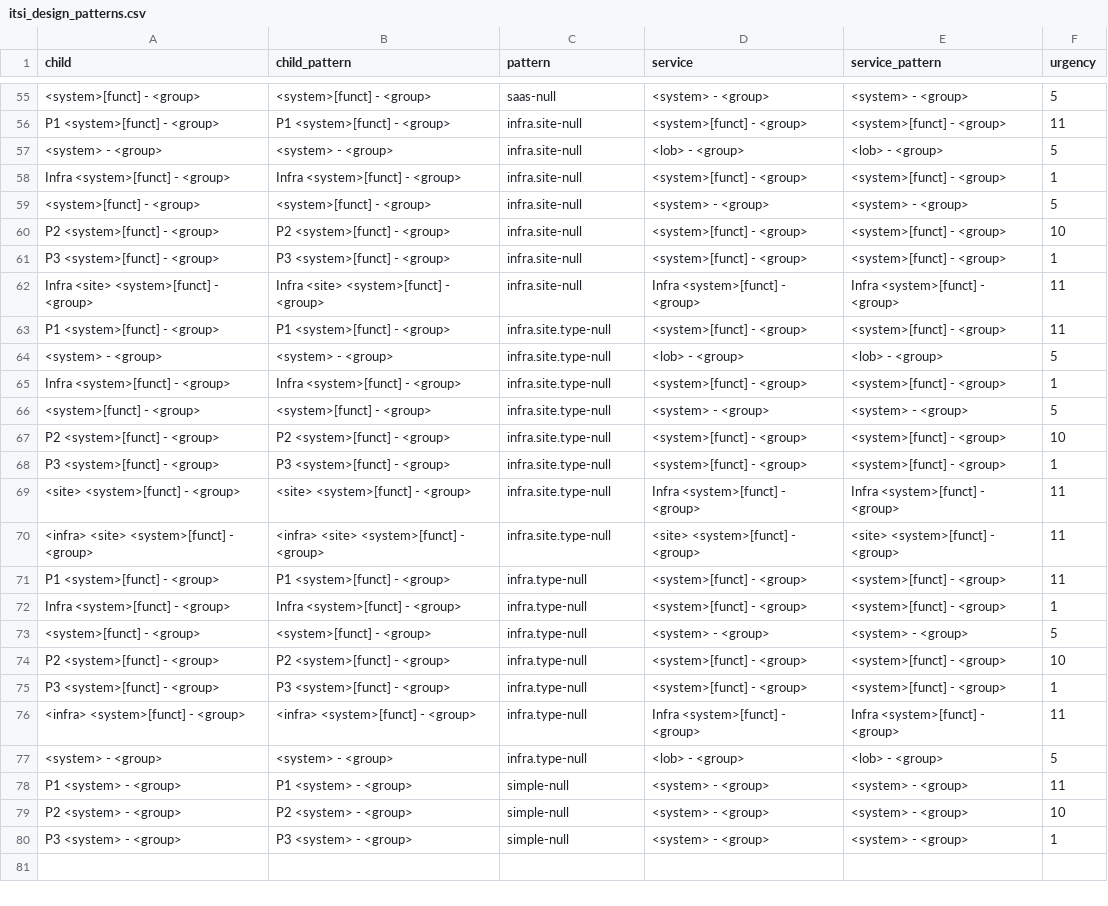
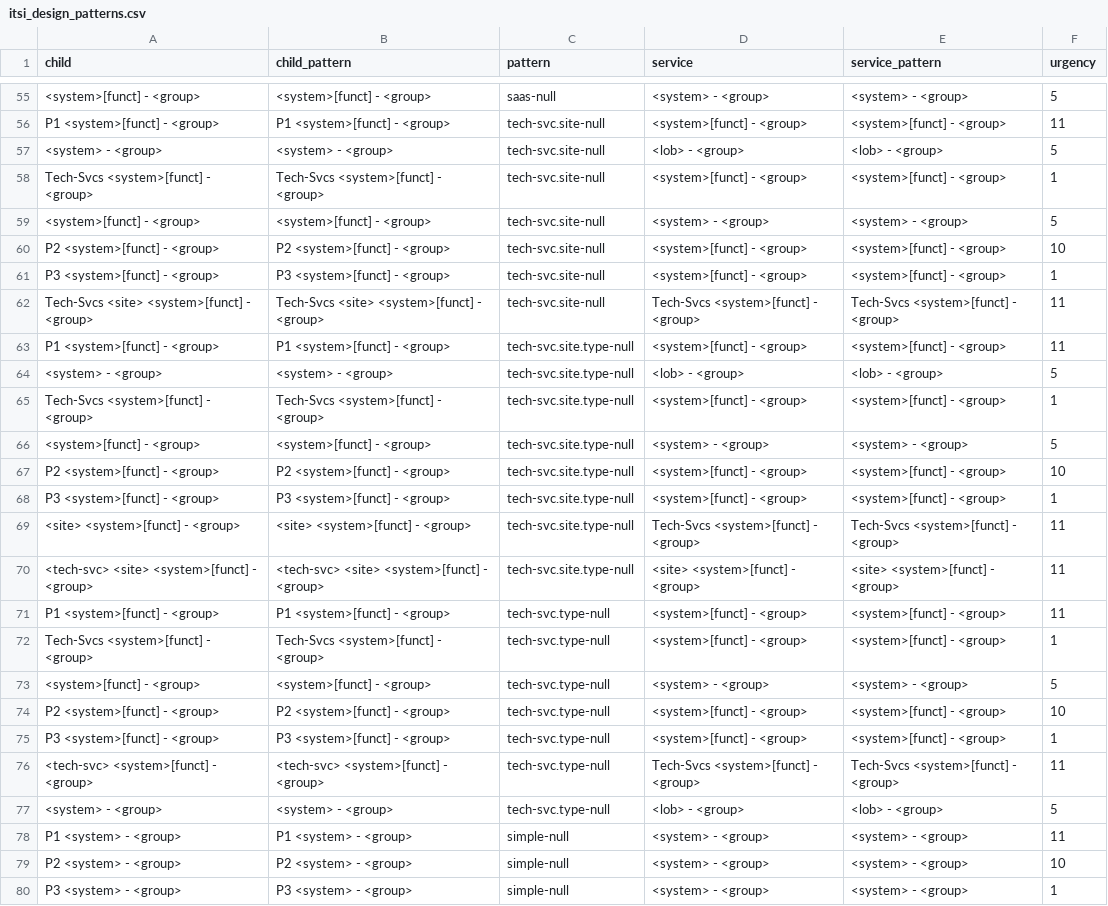
Before and after one commit to am-napier/itsi-design-patterns, a CSV file: DA-ITSI-CP-CUST-itsi_design_patterns/lookups/itsi_design_patterns.csv, drawn as a sheet; only a part is shown, gaps mark what is left out; the diff covers the shown part only; the diff names each change by its address in the sheet, - before the commit and + after, or states it on an @@ line.

Commit message:
renamed infra to tech

```diff
--- a/DA-ITSI-CP-CUST-itsi_design_patterns/lookups/itsi_design_patterns.csv
+++ b/DA-ITSI-CP-CUST-itsi_design_patterns/lookups/itsi_design_patterns.csv
-C56:C62 (pattern): infra.site-null
+C56:C62 (pattern): tech-svc.site-null
-A58 (child): Infra <system>[funct] - <group>
+A58 (child): Tech-Svcs <system>[funct] - <group>
-B58 (child_pattern): Infra <system>[funct] - <group>
+B58 (child_pattern): Tech-Svcs <system>[funct] - <group>
-A62 (child): Infra <site> <system>[funct] - <group>
+A62 (child): Tech-Svcs <site> <system>[funct] - <group>
-B62 (child_pattern): Infra <site> <system>[funct] - <group>
+B62 (child_pattern): Tech-Svcs <site> <system>[funct] - <group>
-D62 (service): Infra <system>[funct] - <group>
+D62 (service): Tech-Svcs <system>[funct] - <group>
-E62 (service_pattern): Infra <system>[funct] - <group>
+E62 (service_pattern): Tech-Svcs <system>[funct] - <group>
-C63:C70 (pattern): infra.site.type-null
+C63:C70 (pattern): tech-svc.site.type-null
-A65 (child): Infra <system>[funct] - <group>
+A65 (child): Tech-Svcs <system>[funct] - <group>
-B65 (child_pattern): Infra <system>[funct] - <group>
+B65 (child_pattern): Tech-Svcs <system>[funct] - <group>
-D69 (service): Infra <system>[funct] - <group>
+D69 (service): Tech-Svcs <system>[funct] - <group>
-E69 (service_pattern): Infra <system>[funct] - <group>
+E69 (service_pattern): Tech-Svcs <system>[funct] - <group>
-A70 (child): <infra> <site> <system>[funct] - <group>
+A70 (child): <tech-svc> <site> <system>[funct] - <group>
-B70 (child_pattern): <infra> <site> <system>[funct] - <group>
+B70 (child_pattern): <tech-svc> <site> <system>[funct] - <group>
-C71:C77 (pattern): infra.type-null
+C71:C77 (pattern): tech-svc.type-null
-A72 (child): Infra <system>[funct] - <group>
+A72 (child): Tech-Svcs <system>[funct] - <group>
-B72 (child_pattern): Infra <system>[funct] - <group>
+B72 (child_pattern): Tech-Svcs <system>[funct] - <group>
-A76 (child): <infra> <system>[funct] - <group>
+A76 (child): <tech-svc> <system>[funct] - <group>
-B76 (child_pattern): <infra> <system>[funct] - <group>
+B76 (child_pattern): <tech-svc> <system>[funct] - <group>
-D76 (service): Infra <system>[funct] - <group>
+D76 (service): Tech-Svcs <system>[funct] - <group>
-E76 (service_pattern): Infra <system>[funct] - <group>
+E76 (service_pattern): Tech-Svcs <system>[funct] - <group>
```
Also changed, not shown: 60 edited cells elsewhere in this file, DA-ITSI-CP-CUST-itsi_design_patterns/lookups/__archived/idp_patterns.csv, DA-ITSI-CP-CUST-itsi_design_patterns/lookups/app_comp_demo_states.csv, 13 other files.
